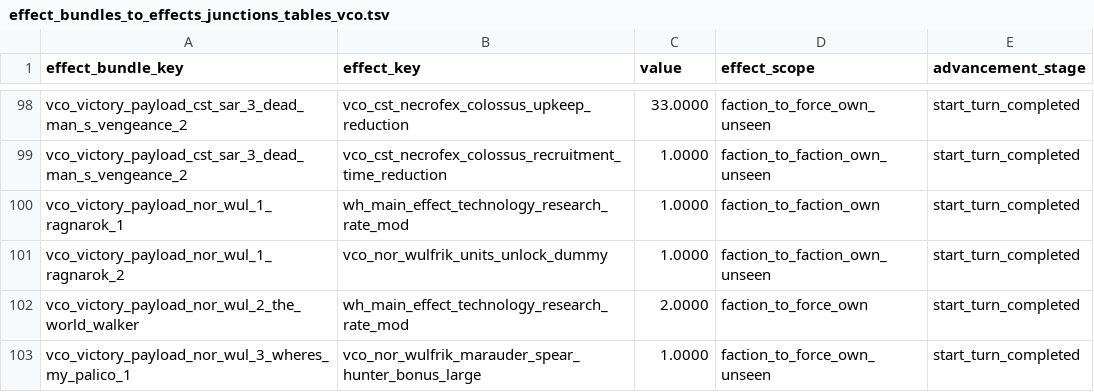
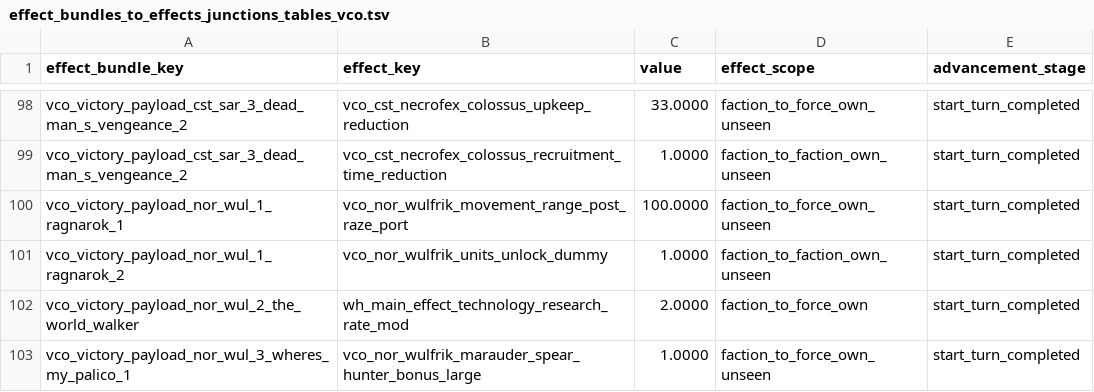
Before and after one commit to msolefonte/vco, a TSV file: src/db/effect_bundles_to_effects_junctions_tables_vco.tsv, drawn as a sheet; only a part is shown, gaps mark what is left out.

```diff
--- a/src/db/effect_bundles_to_effects_junctions_tables_vco.tsv
+++ b/src/db/effect_bundles_to_effects_junctions_tables_vco.tsv
@@ -99,3 +99,3 @@ vco_victory_payload_cst_sar_3_dead_man_s_vengeance_2	vco_cst_necrofex_colossus_u
 vco_victory_payload_cst_sar_3_dead_man_s_vengeance_2	vco_cst_necrofex_colossus_recruitment_time_reduction	1.0000	faction_to_faction_own_unseen	start_turn_completed
-vco_victory_payload_nor_wul_1_ragnarok_1	wh_main_effect_technology_research_rate_mod	1.0000	faction_to_faction_own	start_turn_completed
+vco_victory_payload_nor_wul_1_ragnarok_1	vco_nor_wulfrik_movement_range_post_raze_port	100.0000	faction_to_force_own_unseen	start_turn_completed
 vco_victory_payload_nor_wul_1_ragnarok_2	vco_nor_wulfrik_units_unlock_dummy	1.0000	faction_to_faction_own_unseen	start_turn_completed
```
Also changed, not shown: src/db/effects_tables_vco.tsv, src/db/vco_effects.loc.tsv, 1 other file.
